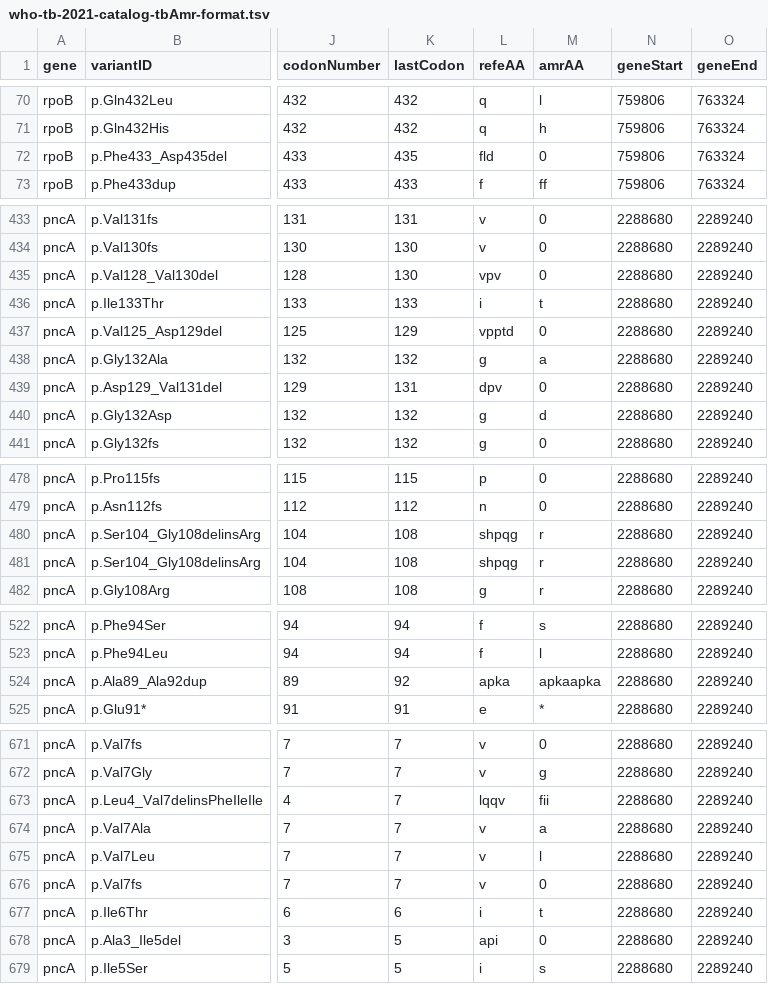
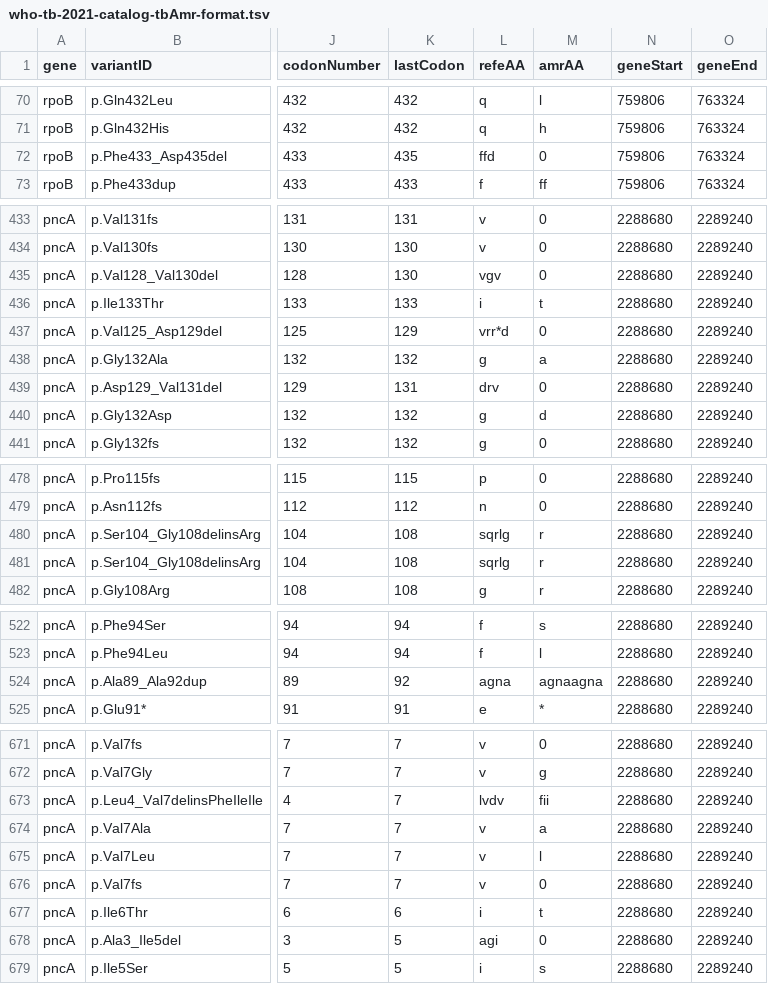
Before and after one commit to jeremyButtler/who2023-TB-catalog-as-tsv, a TSV file: who-tb-2021-catalog-tbAmr-format.tsv, drawn as a sheet; only a part is shown, gaps mark what is left out; the diff covers the shown part only; the diff names each change by its address in the sheet, - before the commit and + after, or states it on an @@ line.

```diff
--- a/who-tb-2021-catalog-tbAmr-format.tsv
+++ b/who-tb-2021-catalog-tbAmr-format.tsv
-L72 (refeAA): fld
+L72 (refeAA): ffd
-L435 (refeAA): vpv
+L435 (refeAA): vgv
-L437 (refeAA): vpptd
+L437 (refeAA): vrr*d
-L439 (refeAA): dpv
+L439 (refeAA): drv
-L480:L481 (refeAA): shpqg
+L480:L481 (refeAA): sqrlg
-L524 (refeAA): apka
+L524 (refeAA): agna
-M524 (amrAA): apkaapka
+M524 (amrAA): agnaagna
-L673 (refeAA): lqqv
+L673 (refeAA): lvdv
-L678 (refeAA): api
+L678 (refeAA): agi
```
Also changed, not shown: 42 edited cells elsewhere in this file, 17 other files.
